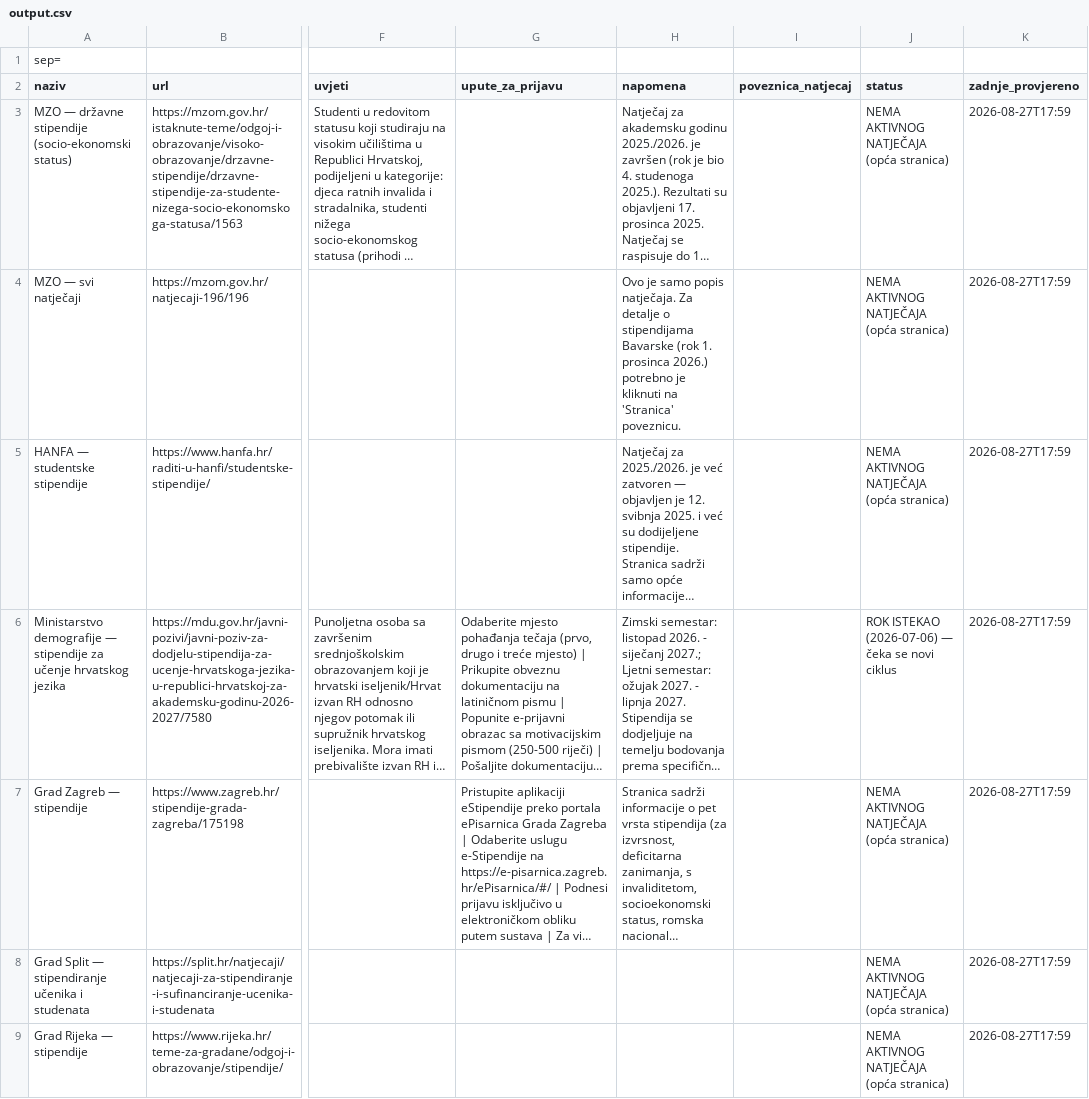
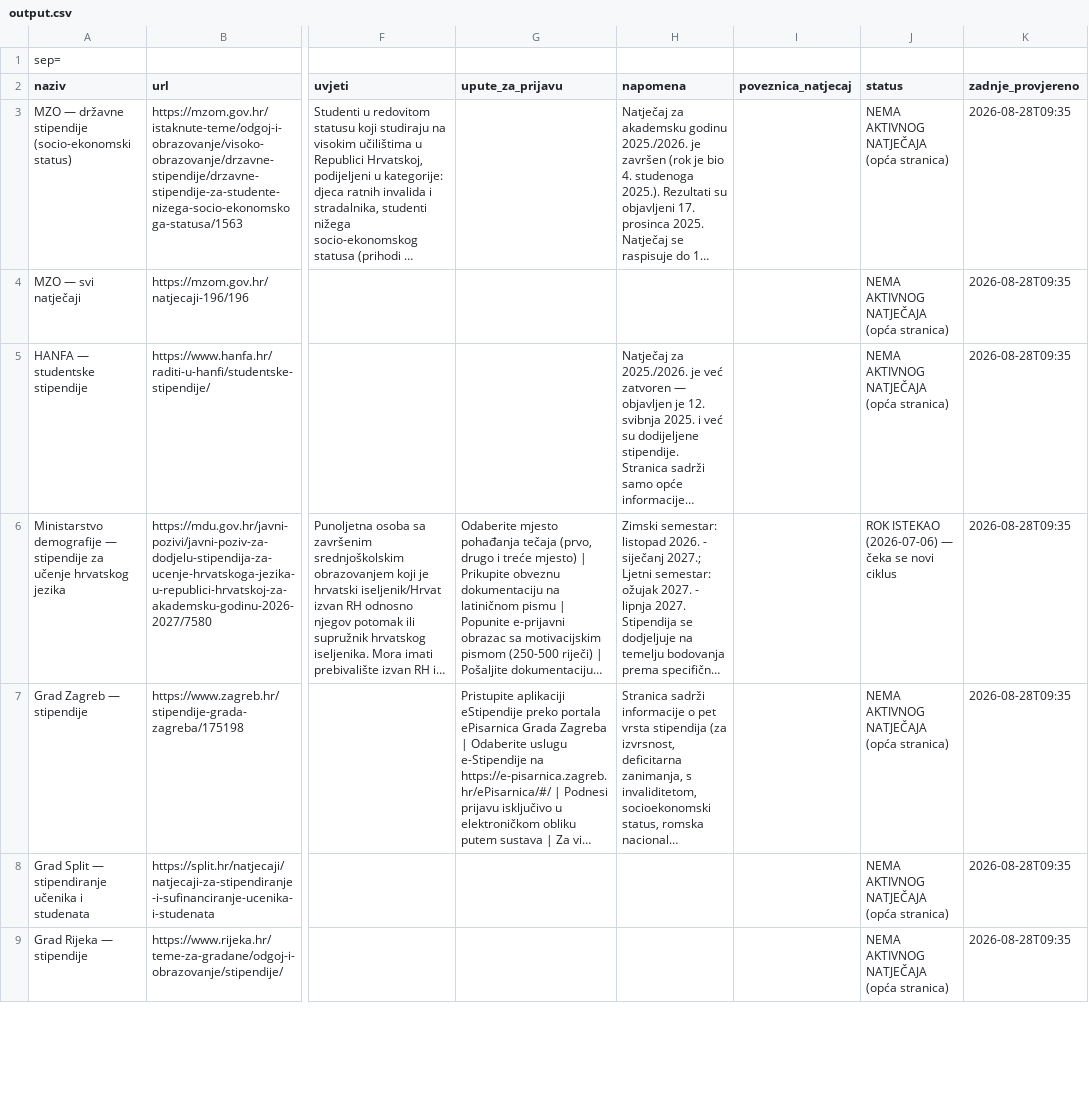
Before and after one commit to hunjeke/stipendije, a CSV file: output.csv, drawn as a sheet; only a part is shown, gaps mark what is left out; long unchanged cells end in …; the diff covers the shown part only; the diff names each change by its address in the sheet, - before the commit and + after, or states it on an @@ line.

```diff
--- a/output.csv
+++ b/output.csv
-K3:K9 (zadnje_provjereno): 2026-08-27T17:59
+K3:K9 (zadnje_provjereno): 2026-08-28T09:35
-H4 (napomena): Ovo je samo popis natječaja. Za detalje o stipendijama Bavarske (rok 1. prosinca 2026.) potrebno je kliknuti na 'Stranica' poveznicu.
+H4 (napomena): (empty)
```
Also changed, not shown: 11 added rows and 103 edited cells elsewhere in this file, 29 other files.
